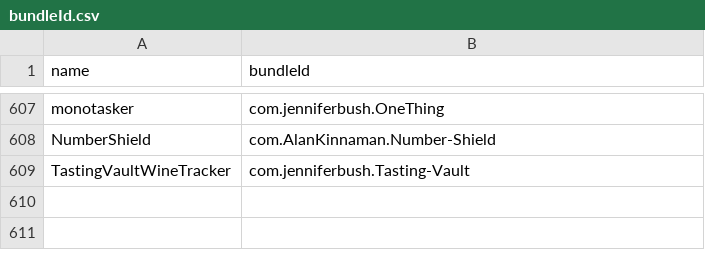
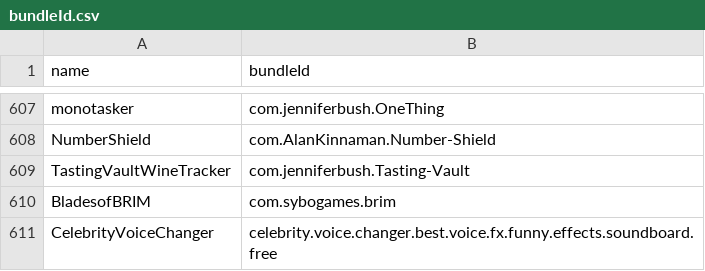
Before and after one commit to apptesters-org/Repo, a CSV file: bundleId.csv, drawn as a sheet; only a part is shown, gaps mark what is left out.

```diff
--- a/bundleId.csv
+++ b/bundleId.csv
@@ -609 +609,3 @@ NumberShield,com.AlanKinnaman.Number-Shield
 TastingVaultWineTracker,com.jenniferbush.Tasting-Vault
+BladesofBRIM,com.sybogames.brim
+CelebrityVoiceChanger,celebrity.voice.changer.best.voice.fx.funny.effects.soundboard.free
```
Also changed, not shown: 4 other files.
